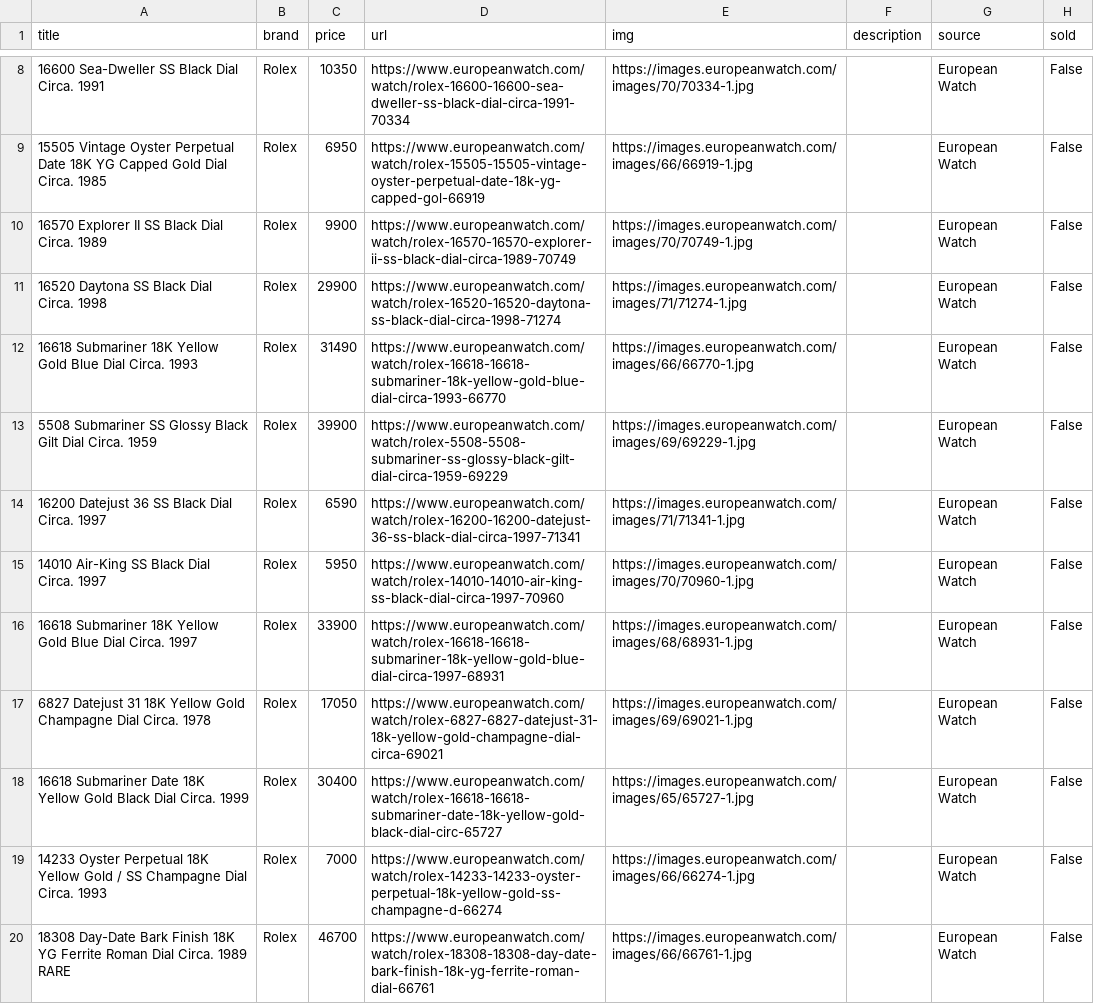
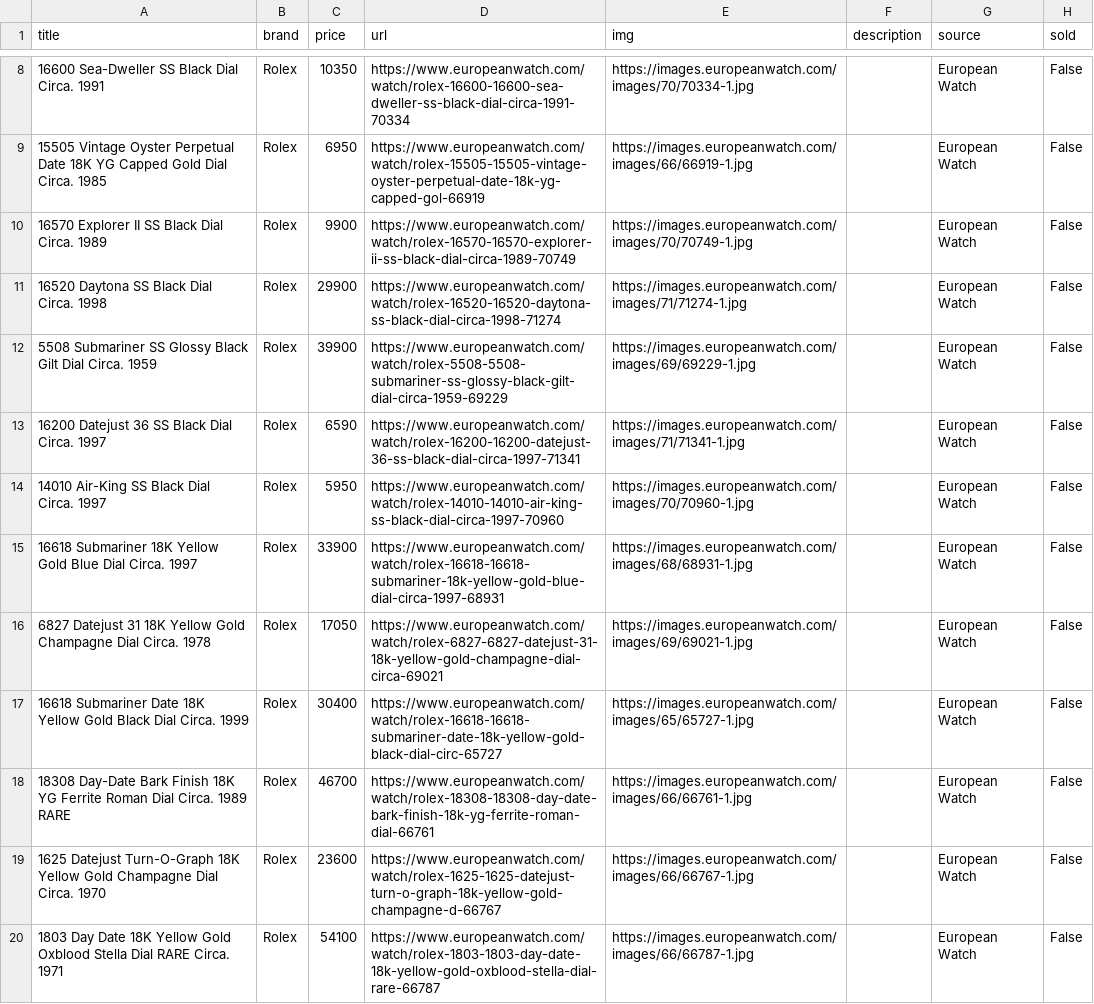
Before and after one commit to markatmutter-cloud/watchlist, a CSV file: data/europeanwatch.csv, drawn as a sheet; only a part is shown, gaps mark what is left out; the shorter side is filled out with more unchanged rows.

```diff
--- a/data/europeanwatch.csv
+++ b/data/europeanwatch.csv
@@ -11,3 +11,2 @@ title,brand,price,url,img,description,source,sold
 16520 Daytona SS Black Dial Circa. 1998,Rolex,29900,https://www.europeanwatch.com/watch/rolex-16520-16520-daytona-ss-black-dial-circa-1998-71274,https://images.europeanwatch.com/images/71/71274-1.jpg,,European Watch,False
-16618 Submariner 18K Yellow Gold Blue Dial Circa. 1993,Rolex,31490,https://www.europeanwatch.com/watch/rolex-16618-16618-submariner-18k-yellow-gold-blue-dial-circa-1993-66770,https://images.europeanwatch.com/images/66/66770-1.jpg,,European Watch,False
 5508 Submariner SS Glossy Black Gilt Dial Circa. 1959,Rolex,39900,https://www.europeanwatch.com/watch/rolex-5508-5508-submariner-ss-glossy-black-gilt-dial-circa-1959-69229,https://images.europeanwatch.com/images/69/69229-1.jpg,,European Watch,False
@@ -18,3 +17,2 @@ title,brand,price,url,img,description,source,sold
 16618 Submariner Date 18K Yellow Gold Black Dial Circa. 1999,Rolex,30400,https://www.europeanwatch.com/watch/rolex-16618-16618-submariner-date-18k-yellow-gold-black-dial-circ-65727,https://images.europeanwatch.com/images/65/65727-1.jpg,,European Watch,False
-14233 Oyster Perpetual 18K Yellow Gold / SS Champagne Dial Circa. 1993,Rolex,7000,https://www.europeanwatch.com/watch/rolex-14233-14233-oyster-perpetual-18k-yellow-gold-ss-champagne-d-66274,https://images.europeanwatch.com/images/66/66274-1.jpg,,European Watch,False
 18308 Day-Date Bark Finish 18K YG Ferrite Roman Dial Circa. 1989 RARE,Rolex,46700,https://www.europeanwatch.com/watch/rolex-18308-18308-day-date-bark-finish-18k-yg-ferrite-roman-dial-66761,https://images.europeanwatch.com/images/66/66761-1.jpg,,European Watch,False
```
Also changed, not shown: data/bobswatches.csv, data/greyandpatina.csv, 17 other files.
